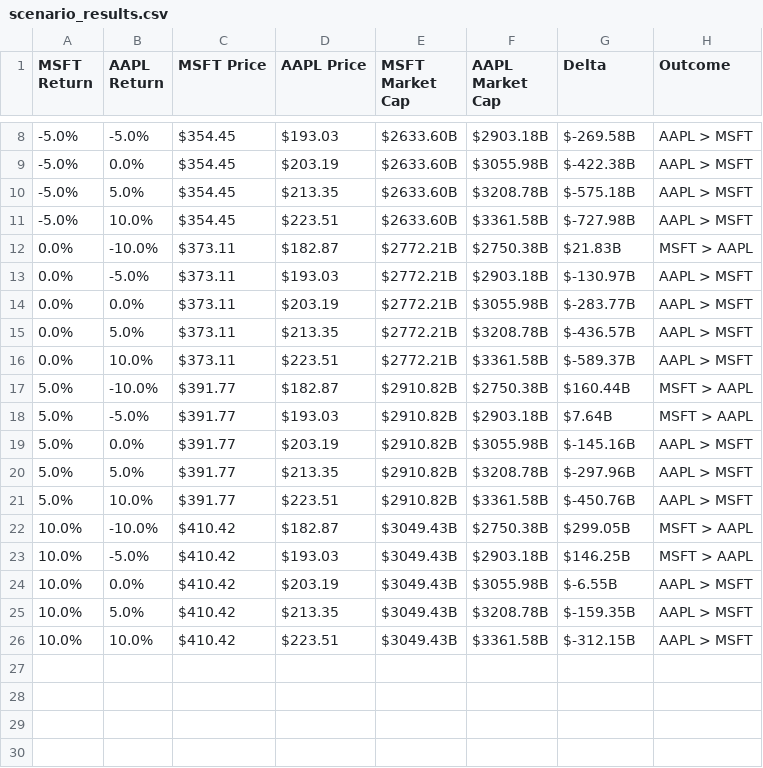
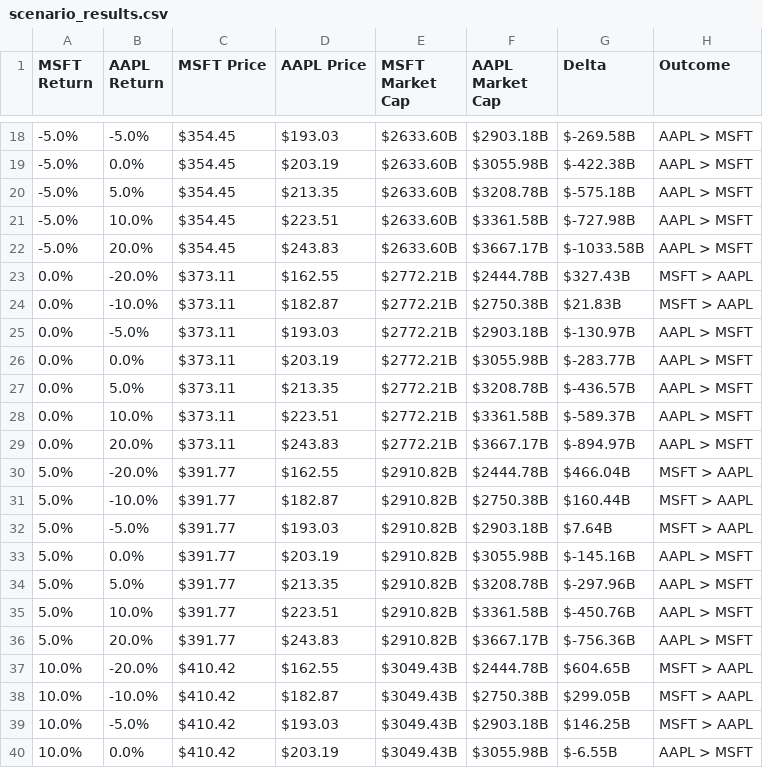
Before and after one commit to michael545/largest-company-eom, a CSV file: analysis_output/scenario_results.csv, drawn as a sheet; only a part is shown, gaps mark what is left out; the shorter side is filled out with more unchanged rows; the diff covers the shown part only; the diff names each change by its address in the sheet, - before the commit and + after, or states it on an @@ line.

```diff
--- a/analysis_output/scenario_results.csv
+++ b/analysis_output/scenario_results.csv
+row 22: -5.0% | 20.0% | $354.45 | $243.83 | $2633.60B | $3667.17B | $-1033.58B | AAPL > MSFT
+row 23: 0.0% | -20.0% | $373.11 | $162.55 | $2772.21B | $2444.78B | $327.43B | MSFT > AAPL
+row 29: 0.0% | 20.0% | $373.11 | $243.83 | $2772.21B | $3667.17B | $-894.97B | AAPL > MSFT
+row 30: 5.0% | -20.0% | $391.77 | $162.55 | $2910.82B | $2444.78B | $466.04B | MSFT > AAPL
+row 36: 5.0% | 20.0% | $391.77 | $243.83 | $2910.82B | $3667.17B | $-756.36B | AAPL > MSFT
+row 37: 10.0% | -20.0% | $410.42 | $162.55 | $3049.43B | $2444.78B | $604.65B | MSFT > AAPL
```
Also changed, not shown: 18 added rows elsewhere in this file, 14 other files.
